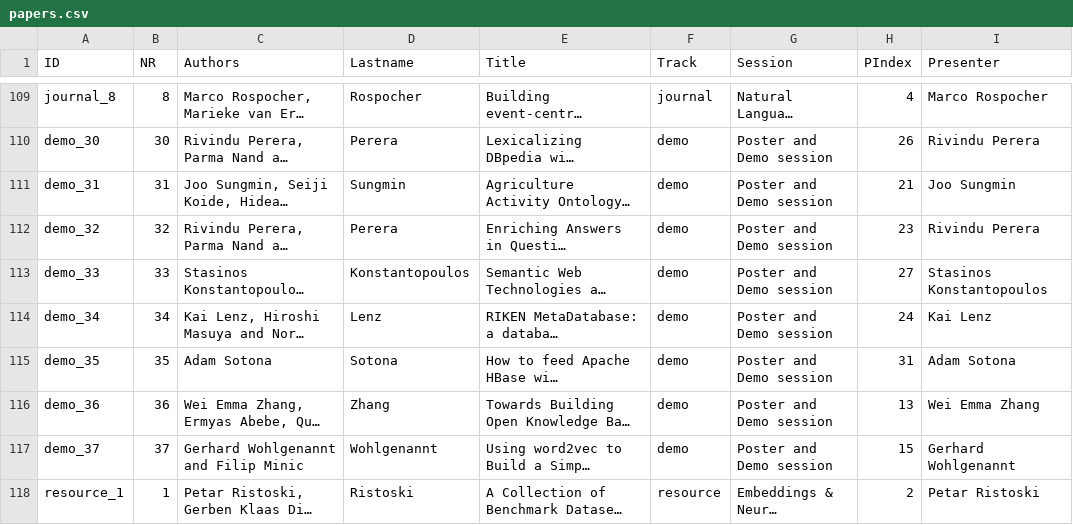
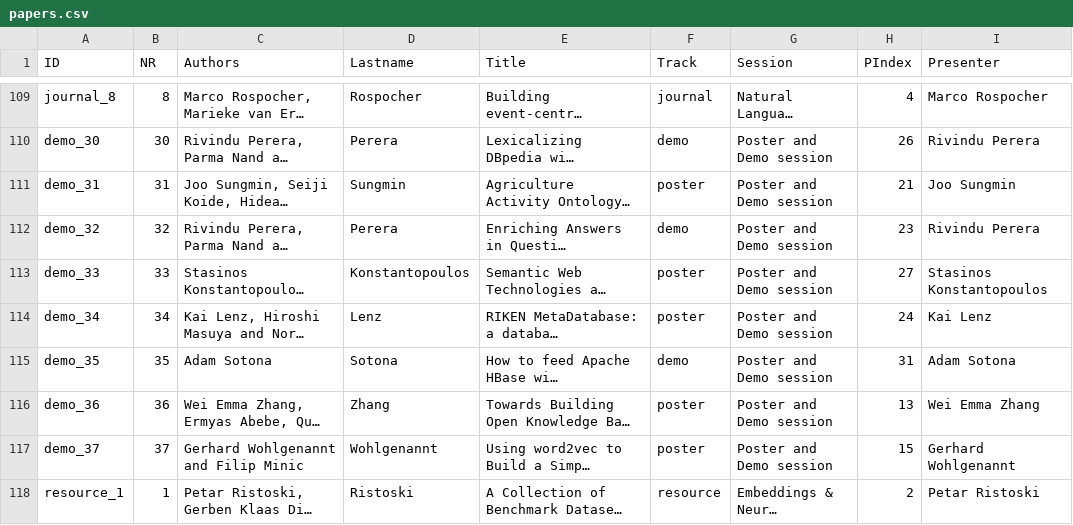
Before and after one commit to mielvds/iswc2016, a CSV file: _data/papers.csv, drawn as a sheet; only a part is shown, gaps mark what is left out; long unchanged cells end in …; the diff covers the shown part only; the diff names each change by its address in the sheet, - before the commit and + after, or states it on an @@ line.

Commit message:
Fixed that many posters had been categorized as demo wrongly.

```diff
--- a/_data/papers.csv
+++ b/_data/papers.csv
-F111 (Track): demo
+F111 (Track): poster
-F113:F114 (Track): demo
+F113:F114 (Track): poster
-F116:F117 (Track): demo
+F116:F117 (Track): poster
```
Also changed, not shown: 11 edited cells elsewhere in this file.
